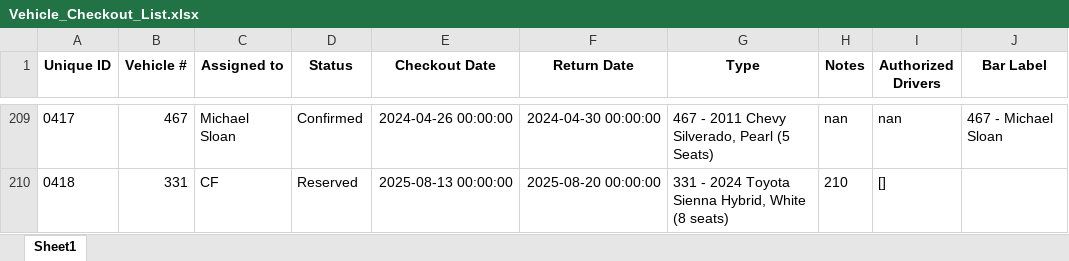
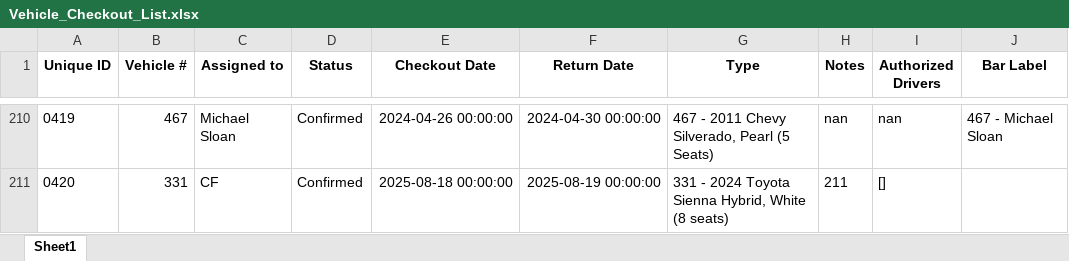
Before and after one commit to forestryvehicleadmin/Vehicle_Gantt, an Excel workbook: Vehicle_Checkout_List.xlsx, sheet Sheet1, drawn as a sheet; only a part is shown, gaps mark what is left out; values as stored, in another font and other column widths than the file's, no borders; addresses are those after the commit; the diff covers the shown part only; the diff names each change by its address in the sheet, - before the commit and + after, or states it on an @@ line.

Commit message:
Added new entry via Streamlit app at 2025-08-13 20:08:21

```diff
--- a/Vehicle_Checkout_List.xlsx (sheet Sheet1)
+++ b/Vehicle_Checkout_List.xlsx (sheet Sheet1)
@@ column A (Unique ID) renumbered from row 2 down @@
-D211 (Status): Reserved
+D211 (Status): Confirmed
-E211 (Checkout Date): 2025-08-13 00:00:00
+E211 (Checkout Date): 2025-08-18 00:00:00
-F211 (Return Date): 2025-08-20 00:00:00
+F211 (Return Date): 2025-08-19 00:00:00
-H211 (Notes): 210
+H211 (Notes): 211
```
Also changed, not shown: 1 added row and 162 moved rows elsewhere in this sheet.
